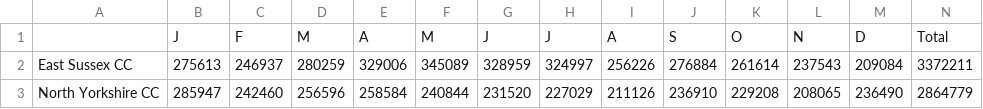
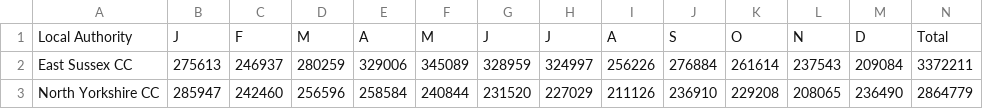
Before and after one commit to likeaword/hello-world, a CSV file: One spreadsheet to rule them all - Sheet1.csv, drawn as a sheet.

Commit message:
Update One spreadsheet to rule them all - Sheet1.csv

```diff
--- a/One spreadsheet to rule them all - Sheet1.csv
+++ b/One spreadsheet to rule them all - Sheet1.csv
@@ -1,2 +1,2 @@
-,J,F,M,A,M,J,J,A,S,O,N,D,Total
+Local Authority,J,F,M,A,M,J,J,A,S,O,N,D,Total
 East Sussex CC,275613,246937,280259,329006,345089,328959,324997,256226,276884,261614,237543,209084,3372211
```
